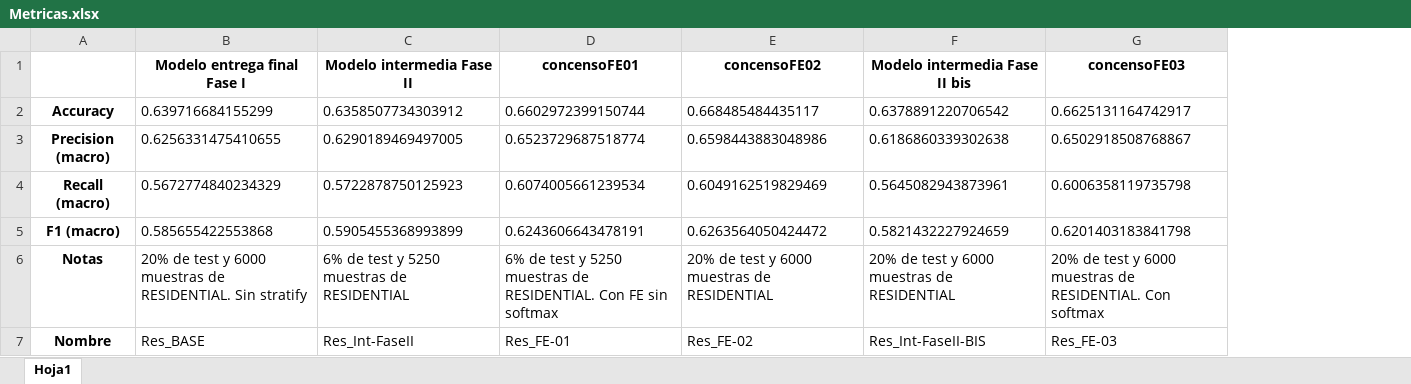
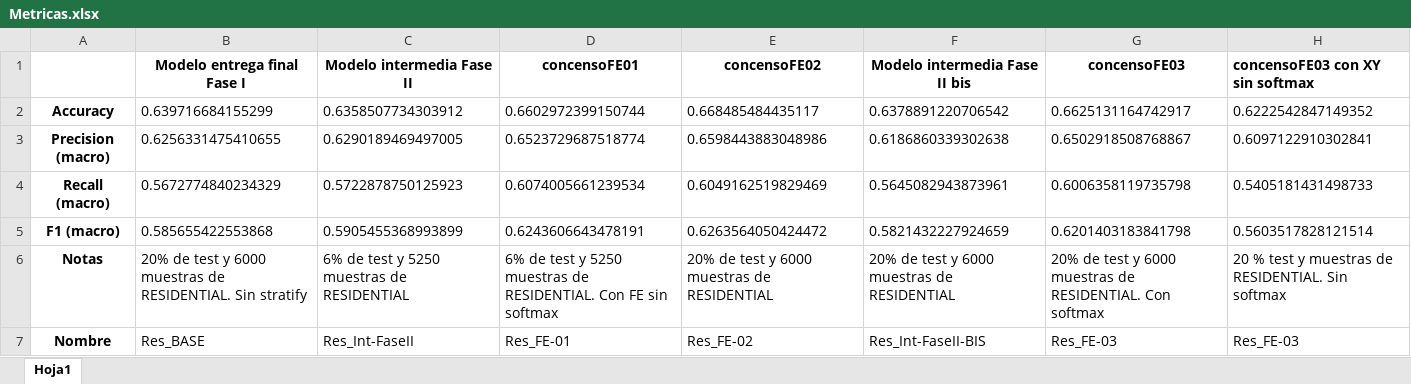
Before and after one commit to Polaryti/UniversityHack-2020, an Excel workbook: Informes y apuntes/Metricas.xlsx, sheet Hoja1, drawn as a sheet; values as stored, in another font and other column widths than the file's, no borders; the diff names each change by its address in the sheet, - before the commit and + after, or states it on an @@ line.

```diff
--- a/Informes y apuntes/Metricas.xlsx (sheet Hoja1)
+++ b/Informes y apuntes/Metricas.xlsx (sheet Hoja1)
+column H (concensoFE03 con XY sin softmax), rows 2-7: 0.6222542847149352 | 0.6097122910302841 | 0.5405181431498733 | 0.5603517828121514 | 20 % test y muestras de RESIDENTIAL. Sin softmax | Res_FE-03
```
Also changed, not shown: 5 other files.
